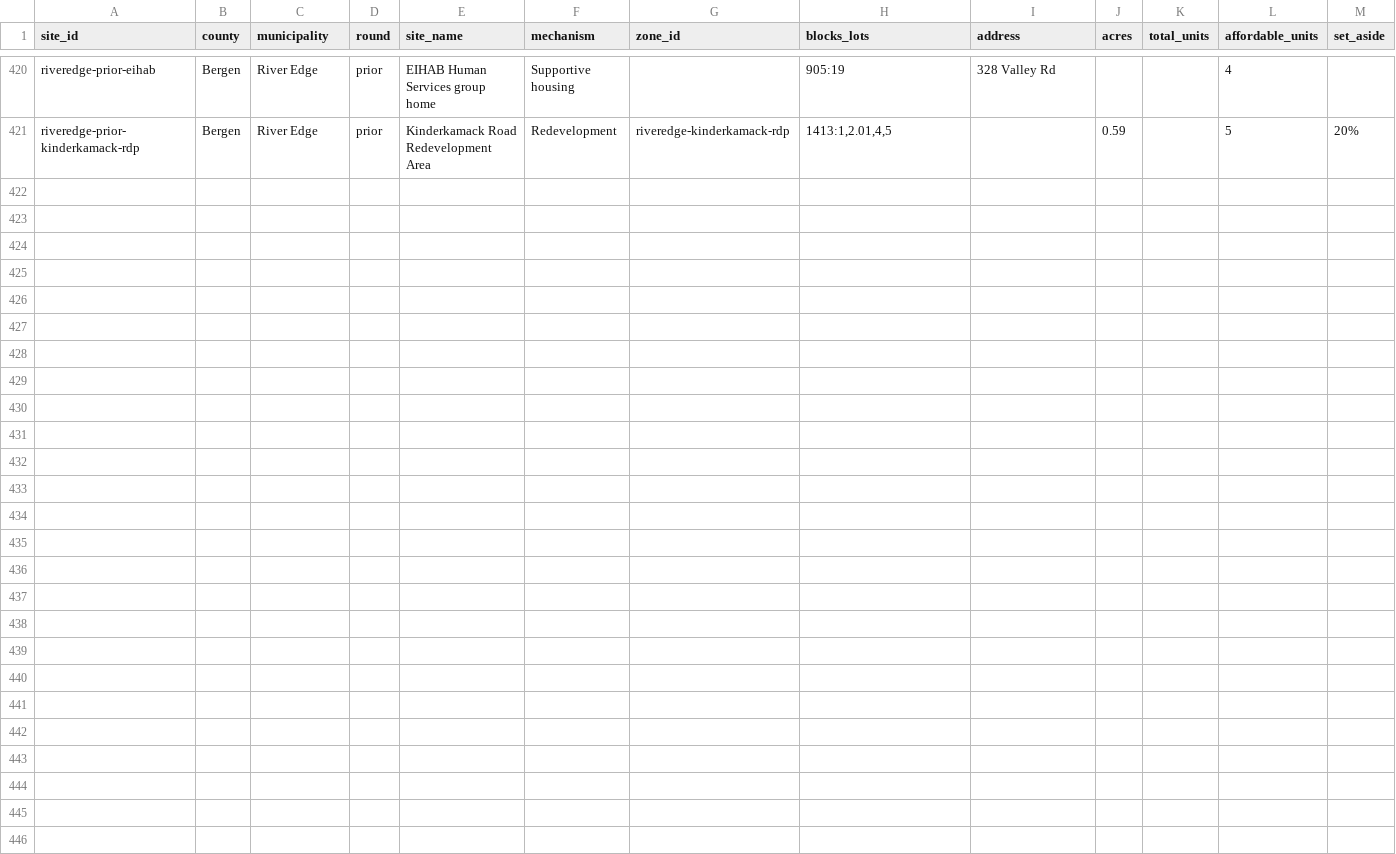
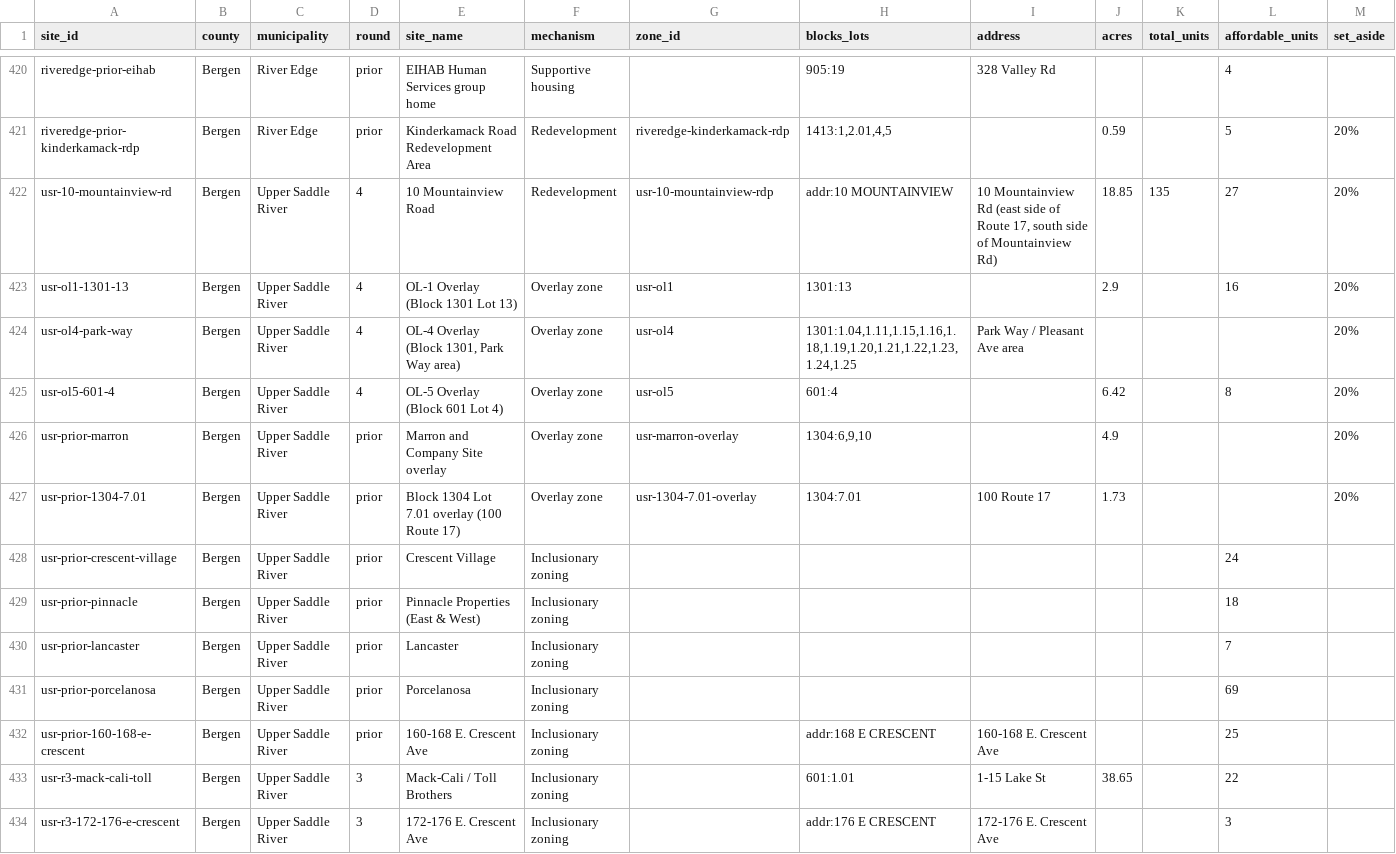
Before and after one commit to nickrogers280-coder/nj-round4-map, a CSV file: data/sites.csv, drawn as a sheet; only a part is shown, gaps mark what is left out; rows hold the shown columns only; the diff names each change by its address in the sheet, - before the commit and + after, or states it on an @@ line.

```diff
--- a/data/sites.csv
+++ b/data/sites.csv
+row 422: usr-10-mountainview-rd | Bergen | Upper Saddle River | 4 | 10 Mountainview Road | Redevelopment | usr-10-mountainview-rdp | addr:10 MOUNTAINVIEW | 10 Mountainview Rd (east side of Route 17, south side of Mountainview Rd) | 18.85 | 135 | 27 | 20%
+row 423: usr-ol1-1301-13 | Bergen | Upper Saddle River | 4 | OL-1 Overlay (Block 1301 Lot 13) | Overlay zone | usr-ol1 | 1301:13 |  | 2.9 |  | 16 | 20%
+row 424: usr-ol4-park-way | Bergen | Upper Saddle River | 4 | OL-4 Overlay (Block 1301, Park Way area) | Overlay zone | usr-ol4 | 1301:1.04,1.11,1.15,1.16,1.18,1.19,1.20,1.21,1.22,1.23,1.24,1.25 | Park Way / Pleasant Ave area |  |  |  | 20%
+row 425: usr-ol5-601-4 | Bergen | Upper Saddle River | 4 | OL-5 Overlay (Block 601 Lot 4) | Overlay zone | usr-ol5 | 601:4 |  | 6.42 |  | 8 | 20%
+row 426: usr-prior-marron | Bergen | Upper Saddle River | prior | Marron and Company Site overlay | Overlay zone | usr-marron-overlay | 1304:6,9,10 |  | 4.9 |  |  | 20%
+row 427: usr-prior-1304-7.01 | Bergen | Upper Saddle River | prior | Block 1304 Lot 7.01 overlay (100 Route 17) | Overlay zone | usr-1304-7.01-overlay | 1304:7.01 | 100 Route 17 | 1.73 |  |  | 20%
+row 428: usr-prior-crescent-village | Bergen | Upper Saddle River | prior | Crescent Village | Inclusionary zoning |  |  |  |  |  | 24
+row 429: usr-prior-pinnacle | Bergen | Upper Saddle River | prior | Pinnacle Properties (East & West) | Inclusionary zoning |  |  |  |  |  | 18
+row 430: usr-prior-lancaster | Bergen | Upper Saddle River | prior | Lancaster | Inclusionary zoning |  |  |  |  |  | 7
+row 431: usr-prior-porcelanosa | Bergen | Upper Saddle River | prior | Porcelanosa | Inclusionary zoning |  |  |  |  |  | 69
+row 432: usr-prior-160-168-e-crescent | Bergen | Upper Saddle River | prior | 160-168 E. Crescent Ave | Inclusionary zoning |  | addr:168 E CRESCENT | 160-168 E. Crescent Ave |  |  | 25
+row 433: usr-r3-mack-cali-toll | Bergen | Upper Saddle River | 3 | Mack-Cali / Toll Brothers | Inclusionary zoning |  | 601:1.01 | 1-15 Lake St | 38.65 |  | 22
+row 434: usr-r3-172-176-e-crescent | Bergen | Upper Saddle River | 3 | 172-176 E. Crescent Ave | Inclusionary zoning |  | addr:176 E CRESCENT | 172-176 E. Crescent Ave |  |  | 3
```
Also changed, not shown: data/extraction_log.csv, data/zones.csv.
